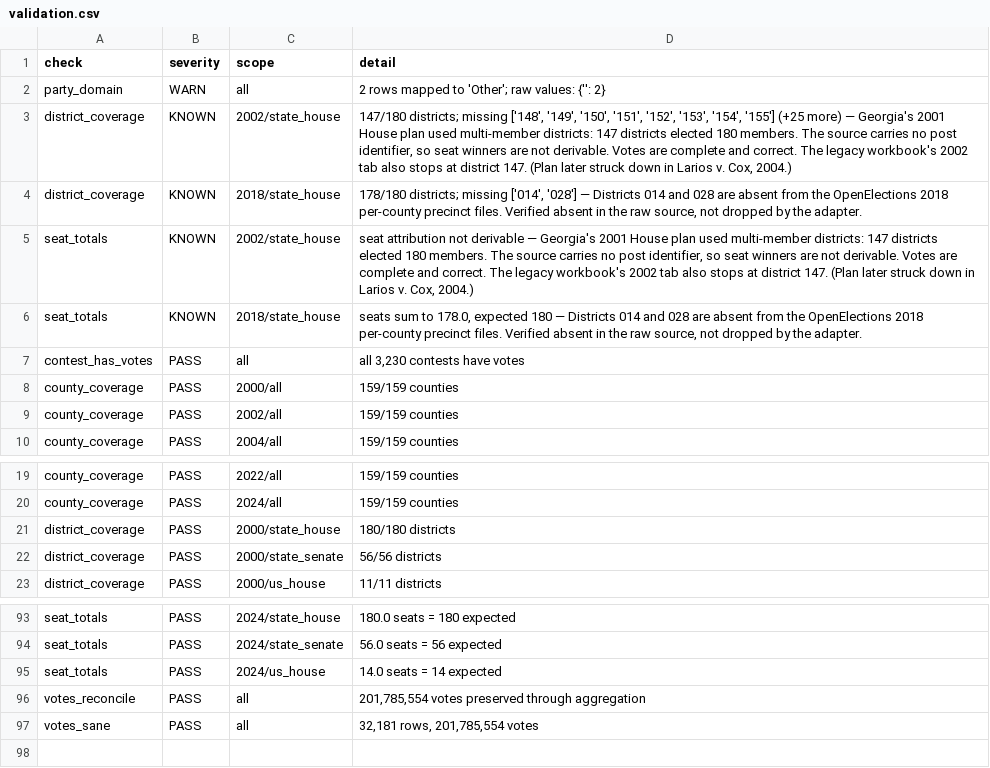
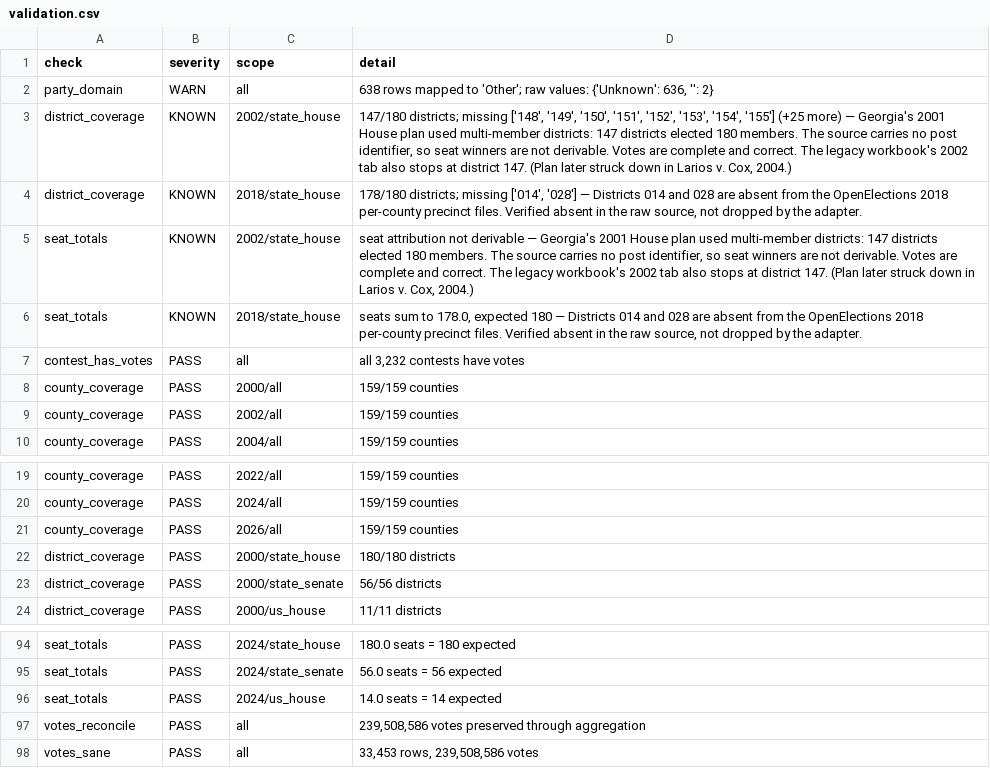
Before and after one commit to evolvedHow/fgdp-analysis, a CSV file: fdp/data/repos/main/fdga/validation.csv, drawn as a sheet; only a part is shown, gaps mark what is left out.

```diff
--- a/fdp/data/repos/main/fdga/validation.csv
+++ b/fdp/data/repos/main/fdga/validation.csv
@@ -1,3 +1,3 @@
 check,severity,scope,detail
-party_domain,WARN,all,2 rows mapped to 'Other'; raw values: {'': 2}
+party_domain,WARN,all,"638 rows mapped to 'Other'; raw values: {'Unknown': 636, '': 2}"
 district_coverage,KNOWN,2002/state_house,"147/180 districts; missing ['148', '149', '150', '151', '152', '153', '154', '155'] (+25 more) — Georgia's 2001 House plan used multi-member districts: 147 districts elected 180 members. The source carries no post identifier, so seat winners are not derivable. Votes are complete and correct. The legacy workbook's 2002 tab also stops at district 147. (Plan later struck down in Larios v. Cox, 2004.)"
@@ -6,3 +6,3 @@ seat_totals,KNOWN,2002/state_house,"seat attribution not derivable — Georgia's
 seat_totals,KNOWN,2018/state_house,"seats sum to 178.0, expected 180 — Districts 014 and 028 are absent from the OpenElections 2018 per-county precinct files. Verified absent in the raw source, not dropped by the adapter."
-contest_has_votes,PASS,all,"all 3,230 contests have votes"
+contest_has_votes,PASS,all,"all 3,232 contests have votes"
 county_coverage,PASS,2000/all,159/159 counties
@@ -20,2 +20,3 @@ county_coverage,PASS,2022/all,159/159 counties
 county_coverage,PASS,2024/all,159/159 counties
+county_coverage,PASS,2026/all,159/159 counties
 district_coverage,PASS,2000/state_house,180/180 districts
@@ -95,3 +96,3 @@ seat_totals,PASS,2024/state_senate,56.0 seats = 56 expected
 seat_totals,PASS,2024/us_house,14.0 seats = 14 expected
-votes_reconcile,PASS,all,"201,785,554 votes preserved through aggregation"
-votes_sane,PASS,all,"32,181 rows, 201,785,554 votes"
+votes_reconcile,PASS,all,"239,508,586 votes preserved through aggregation"
+votes_sane,PASS,all,"33,453 rows, 239,508,586 votes"
```
Also changed, not shown: fdp/data/repos/main/fdga/contests.csv, fdp/data/repos/main/fdga/manifest.csv, 6 other files.
